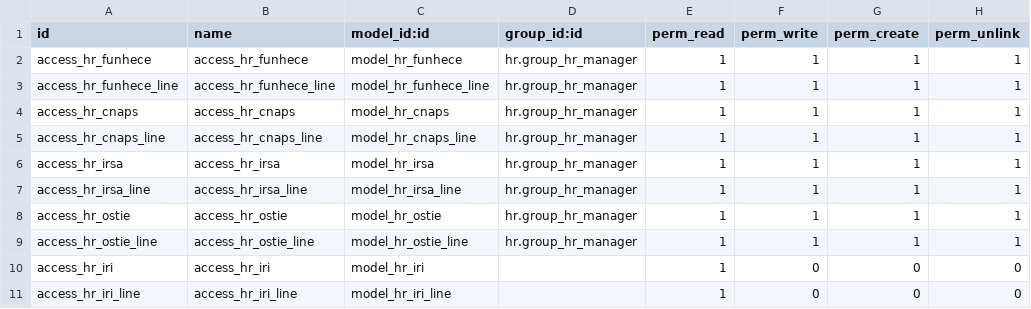
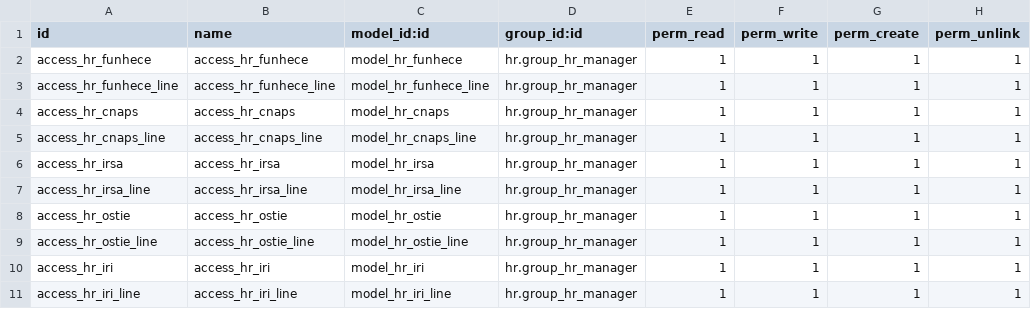
Before and after one commit to jahmia/l10n_mg_hr_payroll, a CSV file: security/ir.model.access.csv, drawn as a sheet.

```diff
--- a/security/ir.model.access.csv
+++ b/security/ir.model.access.csv
@@ -9,3 +9,3 @@ access_hr_ostie,access_hr_ostie,model_hr_ostie,hr.group_hr_manager,1,1,1,1
 access_hr_ostie_line,access_hr_ostie_line,model_hr_ostie_line,hr.group_hr_manager,1,1,1,1
-access_hr_iri,access_hr_iri,model_hr_iri,,1,0,0,0
-access_hr_iri_line,access_hr_iri_line,model_hr_iri_line,,1,0,0,0
+access_hr_iri,access_hr_iri,model_hr_iri,hr.group_hr_manager,1,1,1,1
+access_hr_iri_line,access_hr_iri_line,model_hr_iri_line,hr.group_hr_manager,1,1,1,1
```
Also changed, not shown: 10 other files.
